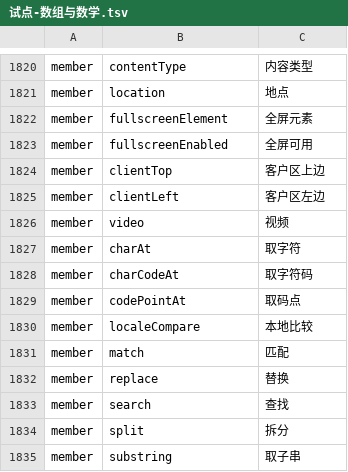
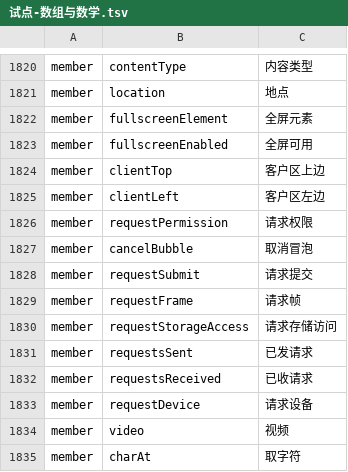
Before and after one commit to YoloLogic/ChineseTypeScript, a TSV file: stdlib/试点-数组与数学.tsv, drawn as a sheet; only a part is shown, gaps mark what is left out; the shorter side is filled out with more unchanged rows; the diff names each change by its address in the sheet, - before the commit and + after, or states it on an @@ line.

Commit message:
译名 1846→1854（dom 长尾里还说得过去的 8 个）：请求权限/取消冒泡/请求提交/请求帧/请求存储访问/已发请求/已收请求/请求设备。附一条重要观察：es5 核心接口已 100% 译完（未译 0），dom 剩余 3006 个基本都是 requestPayerEmail / cancelAndHoldAtTime / requestMIDIAccess 这类长尾，单个价值很低；建议把精力转向质量与决策，而不是继续刷数量

```diff
--- a/stdlib/试点-数组与数学.tsv
+++ b/stdlib/试点-数组与数学.tsv
+row 1826: member | requestPermission | 请求权限
+row 1827: member | cancelBubble | 取消冒泡
+row 1828: member | requestSubmit | 请求提交
+row 1829: member | requestFrame | 请求帧
+row 1830: member | requestStorageAccess | 请求存储访问
+row 1831: member | requestsSent | 已发请求
+row 1832: member | requestsReceived | 已收请求
+row 1833: member | requestDevice | 请求设备
```
Also changed, not shown: 4 other files.
